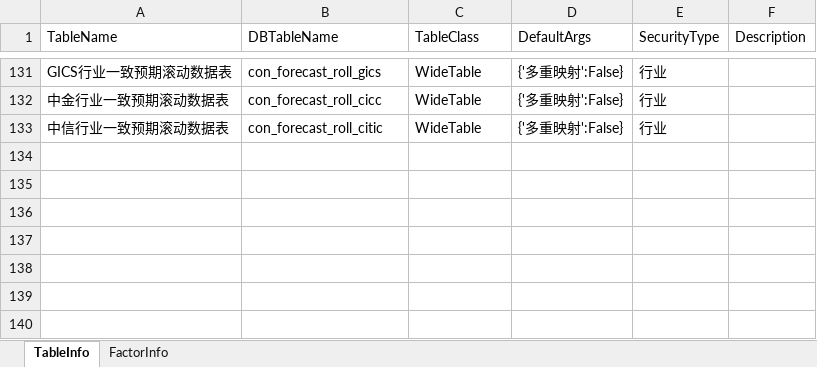
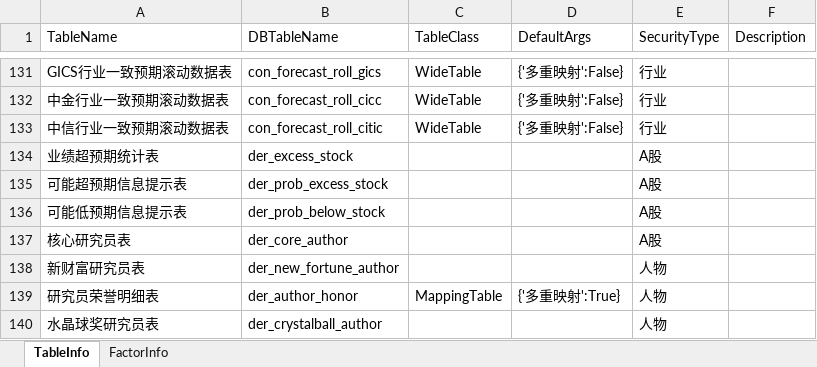
Before and after one commit to Scorpi000/QSExt, an Excel workbook: QSExt/Resource/GoGoalDBInfo.xlsx, sheet TableInfo, drawn as a sheet; only a part is shown, gaps mark what is left out; values as stored, in another font and other column widths than the file's, no borders; the diff names each change by its address in the sheet, - before the commit and + after, or states it on an @@ line.

```diff
--- a/QSExt/Resource/GoGoalDBInfo.xlsx (sheet TableInfo)
+++ b/QSExt/Resource/GoGoalDBInfo.xlsx (sheet TableInfo)
+row 134: 业绩超预期统计表 | der_excess_stock |  |  | A股
+row 135: 可能超预期信息提示表 | der_prob_excess_stock |  |  | A股
+row 136: 可能低预期信息提示表 | der_prob_below_stock |  |  | A股
+row 137: 核心研究员表 | der_core_author |  |  | A股
+row 138: 新财富研究员表 | der_new_fortune_author |  |  | 人物
+row 139: 研究员荣誉明细表 | der_author_honor | MappingTable | {'多重映射':True} | 人物
+row 140: 水晶球奖研究员表 | der_crystalball_author |  |  | 人物
```
Also changed, not shown: sheet FactorInfo.
